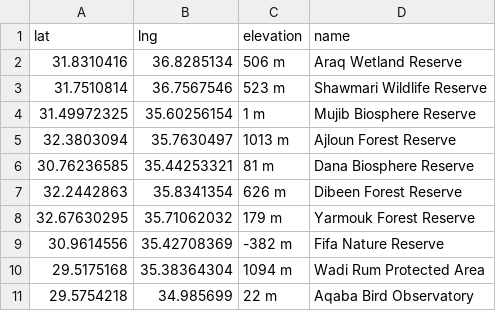
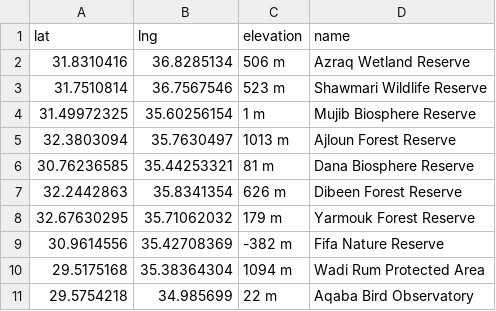
Before and after one commit to suhaibamireh/reserves, a CSV file: reserves.csv, drawn as a sheet.

Commit message:
Update reserves.csv

```diff
--- a/reserves.csv
+++ b/reserves.csv
@@ -1,3 +1,3 @@
 lat,lng,elevation,name
-31.8310416,36.8285134,506 m,Araq Wetland Reserve
+31.8310416,36.8285134,506 m,Azraq Wetland Reserve
 31.7510814,36.7567546,523 m,Shawmari Wildlife Reserve
```
